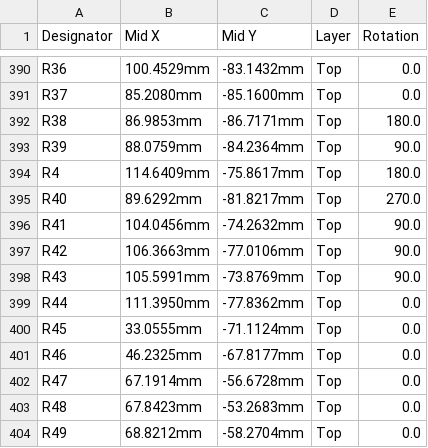
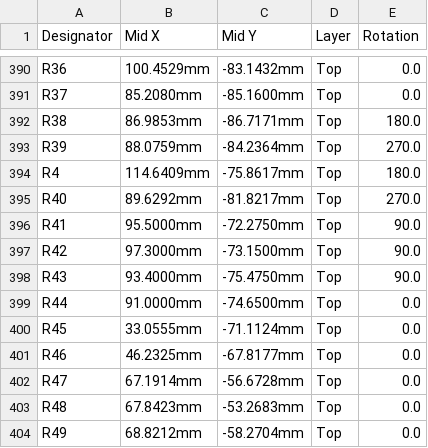
Before and after one commit to bornier-dev/bornier, a CSV file: hardware/base/fab/base-cpl.csv, drawn as a sheet; only a part is shown, gaps mark what is left out.

Commit message:
Base board: Ethernet pairs rerouted without branches
Each line now runs from the ESC through its ESD protection to its jack.
Terminations moved next to the pairs, length matched within 2 mm.
The Ethernet net class patterns now match the net names, so its width
and clearance apply. Pick-and-place and Gerbers regenerated.

```diff
--- a/hardware/base/fab/base-cpl.csv
+++ b/hardware/base/fab/base-cpl.csv
@@ -392,9 +392,9 @@ R37,85.2080mm,-85.1600mm,Top,0.0
 R38,86.9853mm,-86.7171mm,Top,180.0
-R39,88.0759mm,-84.2364mm,Top,90.0
+R39,88.0759mm,-84.2364mm,Top,270.0
 R4,114.6409mm,-75.8617mm,Top,180.0
 R40,89.6292mm,-81.8217mm,Top,270.0
-R41,104.0456mm,-74.2632mm,Top,90.0
-R42,106.3663mm,-77.0106mm,Top,90.0
-R43,105.5991mm,-73.8769mm,Top,90.0
-R44,111.3950mm,-77.8362mm,Top,0.0
+R41,95.5000mm,-72.2750mm,Top,90.0
+R42,97.3000mm,-73.1500mm,Top,90.0
+R43,93.4000mm,-75.4750mm,Top,90.0
+R44,91.0000mm,-74.6500mm,Top,0.0
 R45,33.0555mm,-71.1124mm,Top,0.0
```
Also changed, not shown: 3 other files.
